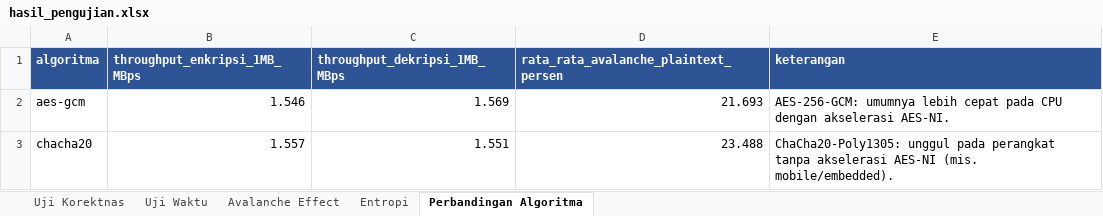
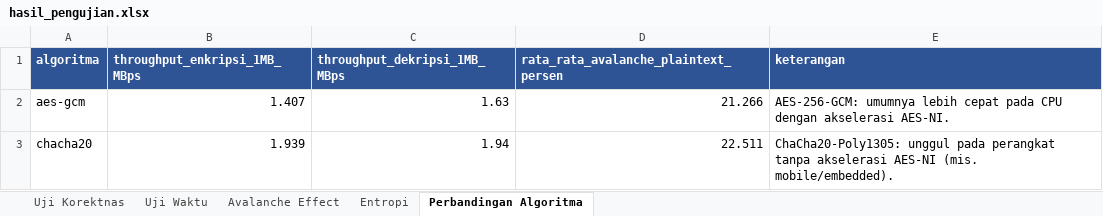
Before and after one commit to Discbrake023/cipherly-encryption, an Excel workbook: laporan/hasil_pengujian.xlsx, sheet Perbandingan Algoritma, drawn as a sheet; values as stored, in another font and other column widths than the file's, no borders; the diff names each change by its address in the sheet, - before the commit and + after, or states it on an @@ line.

```diff
--- a/laporan/hasil_pengujian.xlsx (sheet Perbandingan Algoritma)
+++ b/laporan/hasil_pengujian.xlsx (sheet Perbandingan Algoritma)
-B2 (throughput_enkripsi_1MB_MBps): 1.546
+B2 (throughput_enkripsi_1MB_MBps): 1.407
-C2 (throughput_dekripsi_1MB_MBps): 1.569
+C2 (throughput_dekripsi_1MB_MBps): 1.63
-D2: 21.693
+D2: 21.266
-B3 (throughput_enkripsi_1MB_MBps): 1.557
+B3 (throughput_enkripsi_1MB_MBps): 1.939
-C3 (throughput_dekripsi_1MB_MBps): 1.551
+C3 (throughput_dekripsi_1MB_MBps): 1.94
-D3: 23.488
+D3: 22.511
```
Also changed, not shown: sheet Uji Waktu, sheet Avalanche Effect, sheet Entropi, 16 other files.
